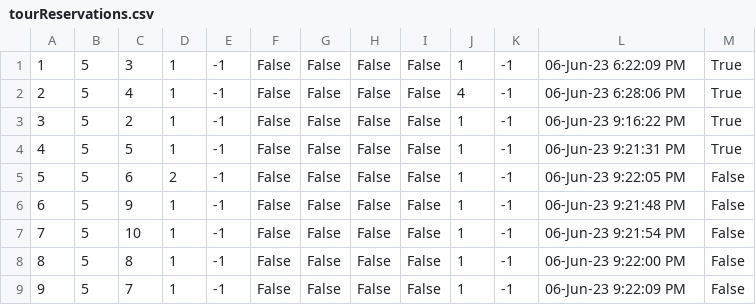
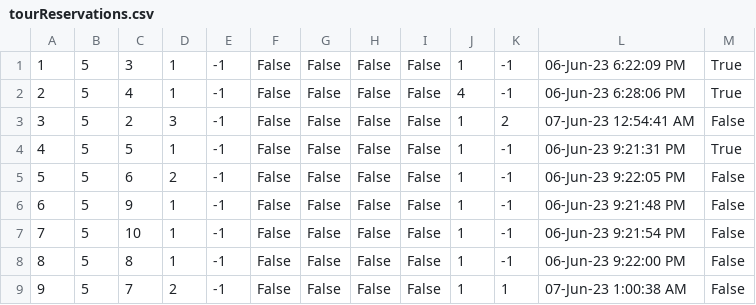
Before and after one commit to mil184/SIMS-tim-B, a CSV file: SIMS-Initial-Project-main/InitialProject/InitialProject/Resources/Data/tourReservations.csv, drawn as a sheet.

```diff
--- a/SIMS-Initial-Project-main/InitialProject/InitialProject/Resources/Data/tourReservations.csv
+++ b/SIMS-Initial-Project-main/InitialProject/InitialProject/Resources/Data/tourReservations.csv
@@ -2,3 +2,3 @@
 2|5|4|1|-1|False|False|False|False|4|-1|06-Jun-23 6:28:06 PM|True
-3|5|2|1|-1|False|False|False|False|1|-1|06-Jun-23 9:16:22 PM|True
+3|5|2|3|-1|False|False|False|False|1|2|07-Jun-23 12:54:41 AM|False
 4|5|5|1|-1|False|False|False|False|1|-1|06-Jun-23 9:21:31 PM|True
@@ -8,2 +8,2 @@
 8|5|8|1|-1|False|False|False|False|1|-1|06-Jun-23 9:22:00 PM|False
-9|5|7|1|-1|False|False|False|False|1|-1|06-Jun-23 9:22:09 PM|False
+9|5|7|2|-1|False|False|False|False|1|1|07-Jun-23 1:00:38 AM|False
```
Also changed, not shown: SIMS-Initial-Project-main/InitialProject/InitialProject/Resources/Data/tours.csv, 1 other file.
